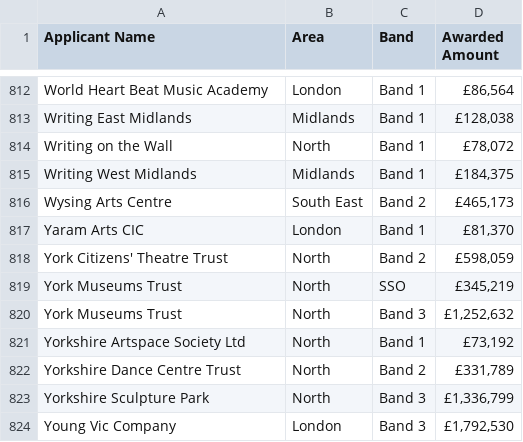
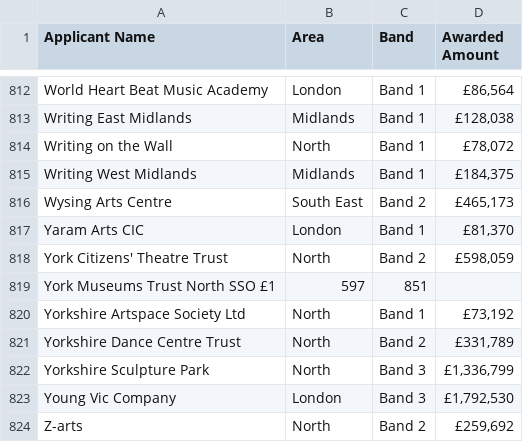
Before and after one commit to jhackett1/arts-data, a CSV file: src/data/old.csv, drawn as a sheet; only a part is shown, gaps mark what is left out; the shorter side is filled out with more unchanged rows; removed rows and columns are numbered as before the commit, all else as after; the diff names each change by its address in the sheet, - before the commit and + after, or states it on an @@ line.

Commit message:
de-dupe york

```diff
--- a/src/data/old.csv
+++ b/src/data/old.csv
-row 819: York Museums Trust | North | SSO | £345,219
-row 820: York Museums Trust | North | Band 3 | £1,252,632
+row 819: York Museums Trust North SSO £1 | 597 | 851
```
